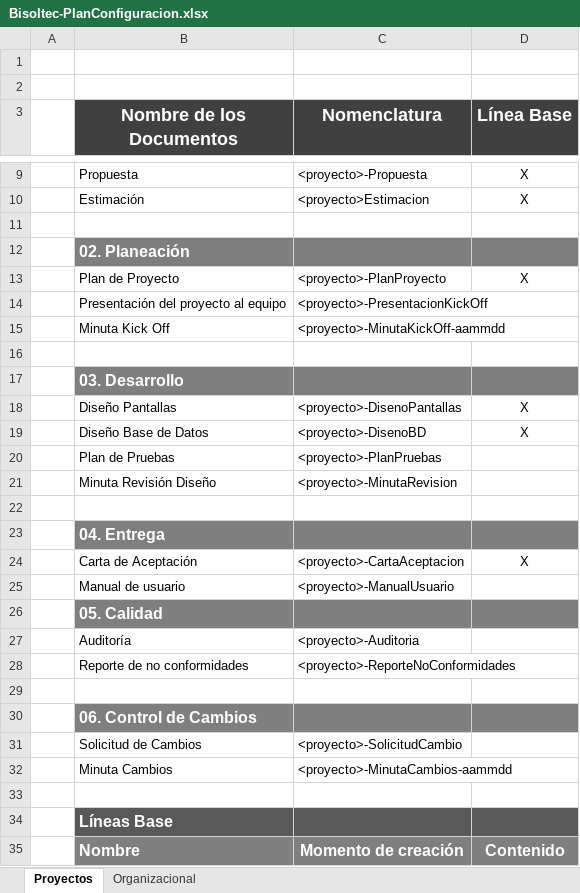
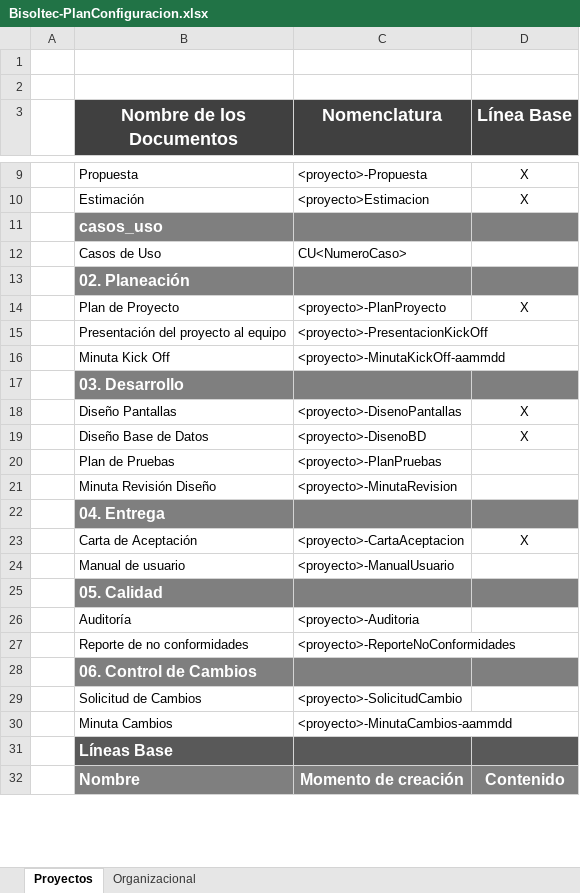
Before and after one commit to jovannyzepeda/Bisoltec, an Excel workbook: Organizacional/Bisoltec-PlanConfiguracion.xlsx, sheet Proyectos, drawn as a sheet; only a part is shown, gaps mark what is left out; values as stored, in another font and other column widths than the file's, no borders; charts and pictures not drawn; removed rows and columns are numbered as before the commit, all else as after; the diff names each change by its address in the sheet, - before the commit and + after, or states it on an @@ line.

Commit message:
Actualización de Información
Actualización de Información Plan de Configuración

```diff
--- a/Organizacional/Bisoltec-PlanConfiguracion.xlsx (sheet Proyectos)
+++ b/Organizacional/Bisoltec-PlanConfiguracion.xlsx (sheet Proyectos)
-B11 (Nombre de los Documentos): (empty)
+B11 (Nombre de los Documentos): casos_uso
-B11:D11 fill: none
+B11:D11 fill: #7F7F7F
+row 12:  | Casos de Uso | CU<NumeroCaso>
-row 16: (empty)
-row 22: (empty)
-row 29: (empty)
-row 33: (empty)
```
